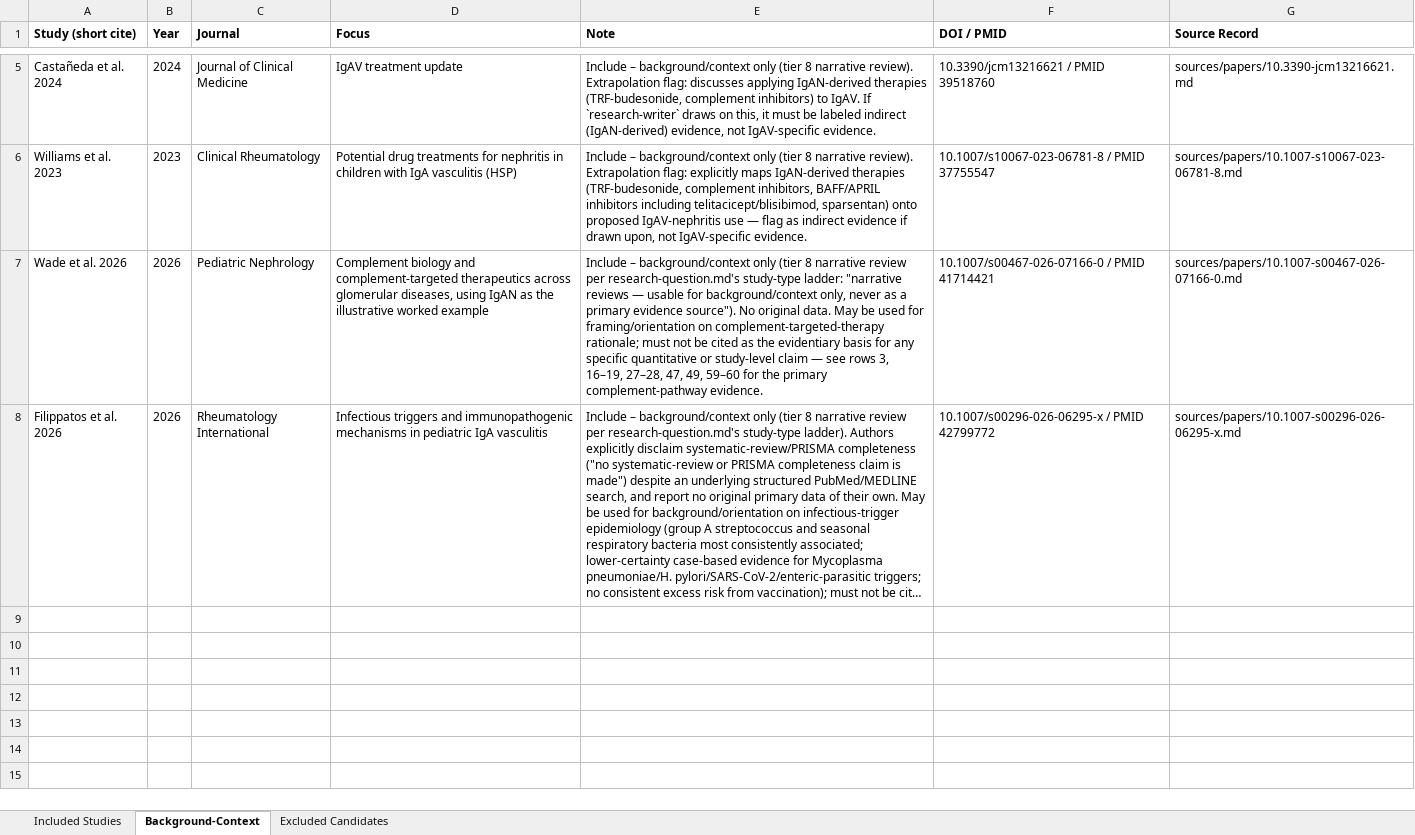
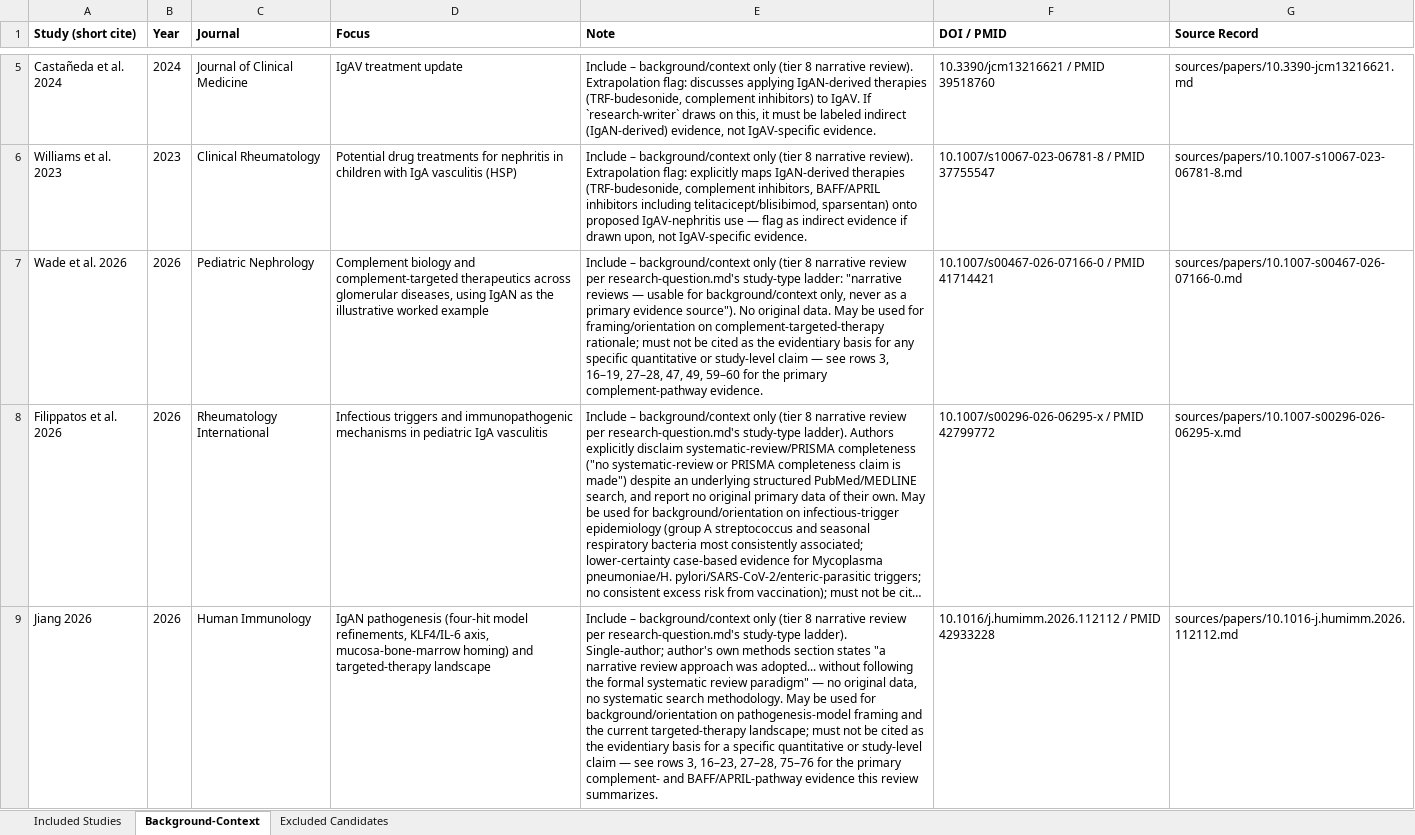
Before and after one commit to drbathish/IgA-nephropathy, an Excel workbook: outputs/evidence-table.xlsx, sheet Background-Context, drawn as a sheet; only a part is shown, gaps mark what is left out; long unchanged cells end in …; values as stored, in another font and other column widths than the file's, no borders; the diff covers the shown part only; the diff names each change by its address in the sheet, - before the commit and + after, or states it on an @@ line.

```diff
--- a/outputs/evidence-table.xlsx (sheet Background-Context)
+++ b/outputs/evidence-table.xlsx (sheet Background-Context)
+row 9: Jiang 2026 | 2026 | Human Immunology | IgAN pathogenesis (four-hit model refinements, KLF4/IL-6 axis, mucosa-bone-marrow homing) and targeted-therapy landscape | Include – background/context only (tier 8 narrative review per research-question.md's study-type ladder). Single-author; author's own methods section states "a narrative review approach was adopted... without following the formal systematic review paradigm" — no original data, no systematic search methodology. May be used for background/orientation on pathogenesis-model framing and the current targeted-therapy landscape; must not be cited as the evidentiary basis for a specific quantitative or study-level claim — see rows 3, 16–23, 27–28, 75–76 for the primary complement- and BAFF/APRIL-pathway evidence this review summarizes. | 10.1016/j.humimm.2026.112112 / PMID 42933228 | sources/papers/10.1016-j.humimm.2026.112112.md
```
Also changed, not shown: 1 added row elsewhere in this sheet, sheet Included Studies, 1 other file.
